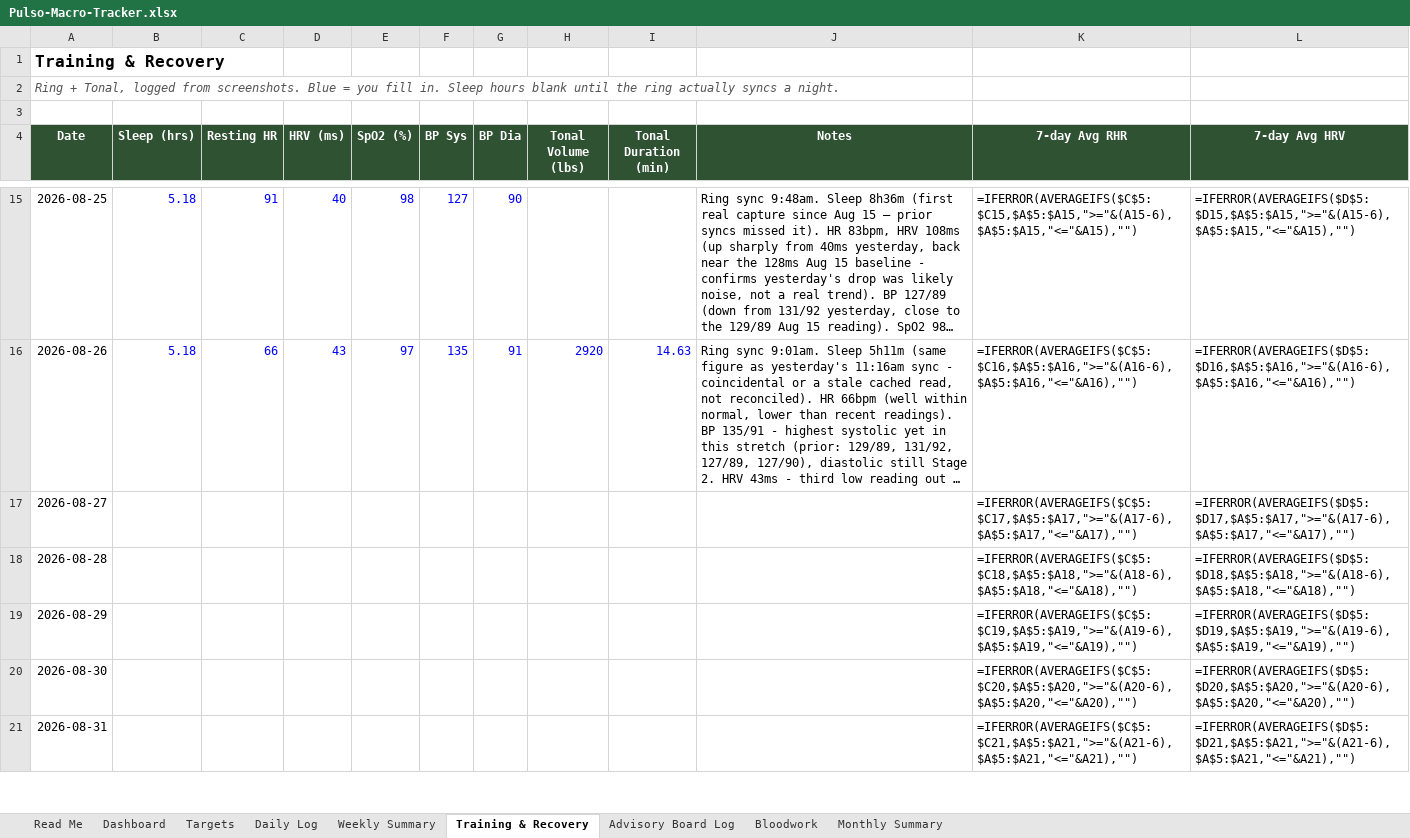
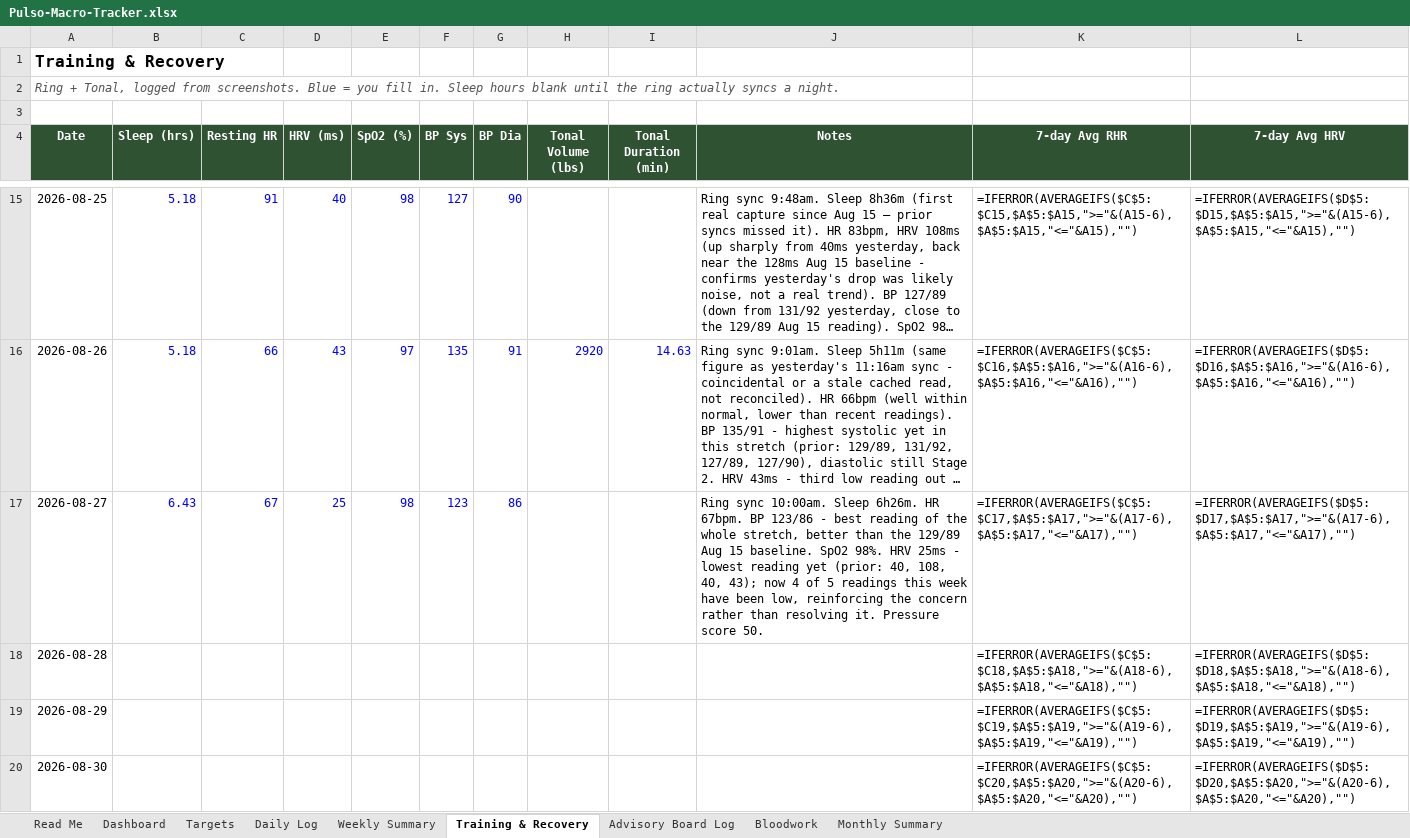
Before and after one commit to robertoyanezjr/Pulso, an Excel workbook: coach/Pulso-Macro-Tracker.xlsx, sheet Training & Recovery, drawn as a sheet; only a part is shown, gaps mark what is left out; the shorter side is filled out with more unchanged rows; long unchanged cells end in …; values as stored, in another font and other column widths than the file's, no borders; formulas without a stored value are shown as written; the diff names each change by its address in the sheet, - before the commit and + after, or states it on an @@ line.

```diff
--- a/coach/Pulso-Macro-Tracker.xlsx (sheet Training & Recovery)
+++ b/coach/Pulso-Macro-Tracker.xlsx (sheet Training & Recovery)
-B17 (Sleep (hrs)): (empty)
+B17 (Sleep (hrs)): 6.43
-C17 (Resting HR): (empty)
+C17 (Resting HR): 67
-D17 (HRV (ms)): (empty)
+D17 (HRV (ms)): 25
-E17 (SpO2 (%)): (empty)
+E17 (SpO2 (%)): 98
-F17 (BP Sys): (empty)
+F17 (BP Sys): 123
-G17 (BP Dia): (empty)
+G17 (BP Dia): 86
-J17 (Notes): (empty)
+J17 (Notes): Ring sync 10:00am. Sleep 6h26m. HR 67bpm. BP 123/86 - best reading of the whole stretch, better than the 129/89 Aug 15 baseline. SpO2 98%. HRV 25ms - lowest reading yet (prior: 40, 108, 40, 43); now 4 of 5 readings this week have been low, reinforcing the concern rather than resolving it. Pressure score 50.
```
Also changed, not shown: sheet Advisory Board Log.
